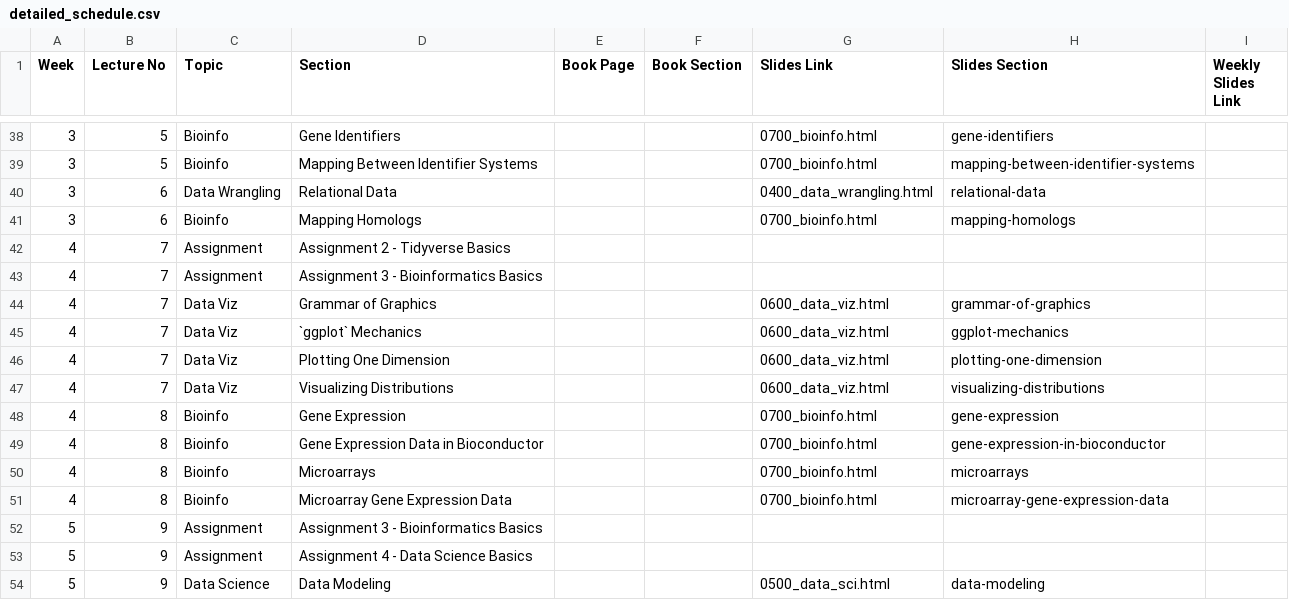
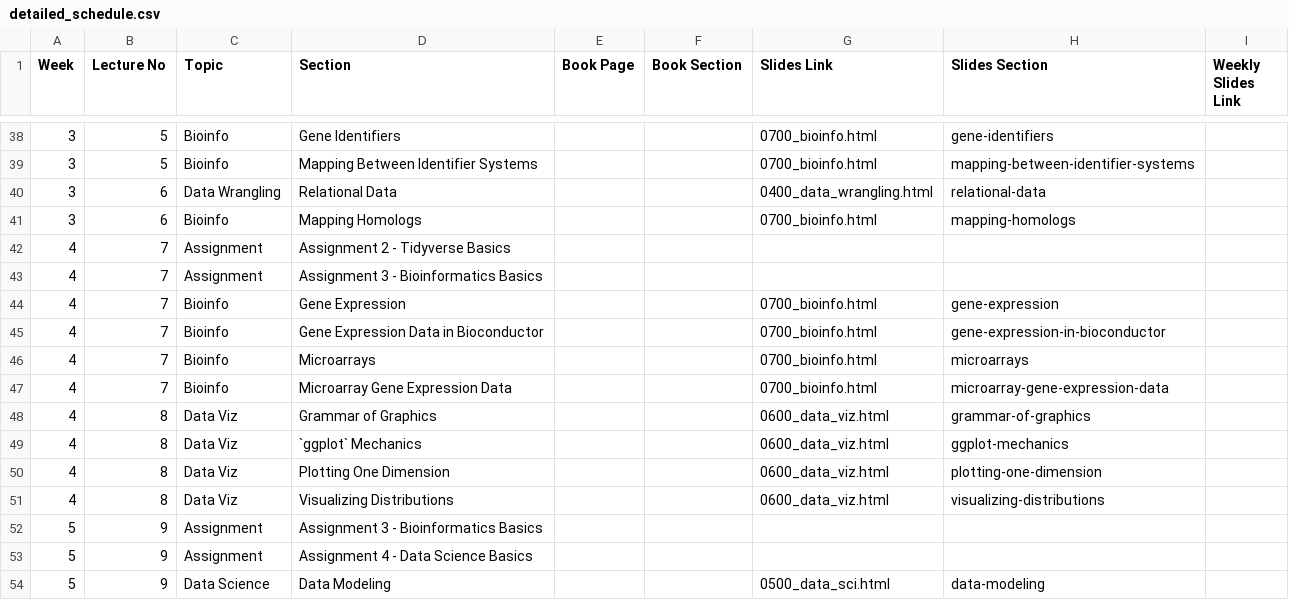
Before and after one commit to bu-bioinfo/r-for-biological-sciences, a CSV file: detailed_schedule.csv, drawn as a sheet; only a part is shown, gaps mark what is left out.

Commit message:
week 4 topic list adjustment

```diff
--- a/detailed_schedule.csv
+++ b/detailed_schedule.csv
@@ -43,10 +43,10 @@ Week,Lecture No,Topic,Section,Book Page,Book Section,Slides Link,Slides Section,
 4,7,Assignment,Assignment 3 - Bioinformatics Basics,,,,,
-4,7,Data Viz,Grammar of Graphics,,,0600_data_viz.html,grammar-of-graphics,
-4,7,Data Viz,`ggplot` Mechanics,,,0600_data_viz.html,ggplot-mechanics,
-4,7,Data Viz,Plotting One Dimension,,,0600_data_viz.html,plotting-one-dimension,
-4,7,Data Viz,Visualizing Distributions,,,0600_data_viz.html,visualizing-distributions,
-4,8,Bioinfo,Gene Expression,,,0700_bioinfo.html,gene-expression,
-4,8,Bioinfo,Gene Expression Data in Bioconductor,,,0700_bioinfo.html,gene-expression-in-bioconductor,
-4,8,Bioinfo,Microarrays,,,0700_bioinfo.html,microarrays,
-4,8,Bioinfo,Microarray Gene Expression Data,,,0700_bioinfo.html,microarray-gene-expression-data,
+4,7,Bioinfo,Gene Expression,,,0700_bioinfo.html,gene-expression,
+4,7,Bioinfo,Gene Expression Data in Bioconductor,,,0700_bioinfo.html,gene-expression-in-bioconductor,
+4,7,Bioinfo,Microarrays,,,0700_bioinfo.html,microarrays,
+4,7,Bioinfo,Microarray Gene Expression Data,,,0700_bioinfo.html,microarray-gene-expression-data,
+4,8,Data Viz,Grammar of Graphics,,,0600_data_viz.html,grammar-of-graphics,
+4,8,Data Viz,`ggplot` Mechanics,,,0600_data_viz.html,ggplot-mechanics,
+4,8,Data Viz,Plotting One Dimension,,,0600_data_viz.html,plotting-one-dimension,
+4,8,Data Viz,Visualizing Distributions,,,0600_data_viz.html,visualizing-distributions,
 5,9,Assignment,Assignment 3 - Bioinformatics Basics,,,,,
```
Also changed, not shown: 2 other files.
